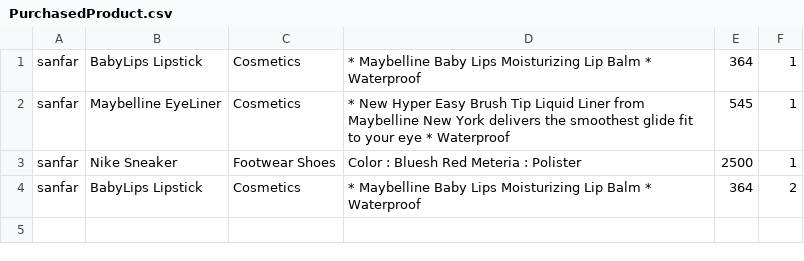
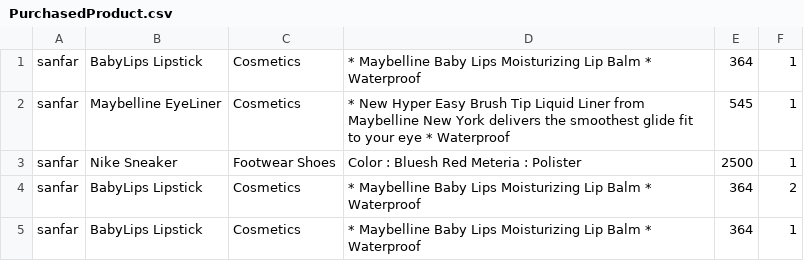
Before and after one commit to Nasihmajeed/CoreJavaFoundational, a CSV file: onlineShoping/src/com/lxisoft/properties/PurchasedProduct.csv, drawn as a sheet.

Commit message:
implementing map,list,HashCode,Equals()

```diff
--- a/onlineShoping/src/com/lxisoft/properties/PurchasedProduct.csv
+++ b/onlineShoping/src/com/lxisoft/properties/PurchasedProduct.csv
@@ -4 +4,2 @@ sanfar,Nike Sneaker,Footwear Shoes,Color : Bluesh Red  Meteria : Polister,2500,1
 sanfar,BabyLips Lipstick,Cosmetics,* Maybelline Baby Lips Moisturizing Lip Balm * Waterproof,364,2
+sanfar,BabyLips Lipstick,Cosmetics,* Maybelline Baby Lips Moisturizing Lip Balm * Waterproof,364,1
```
Also changed, not shown: 11 other files.
